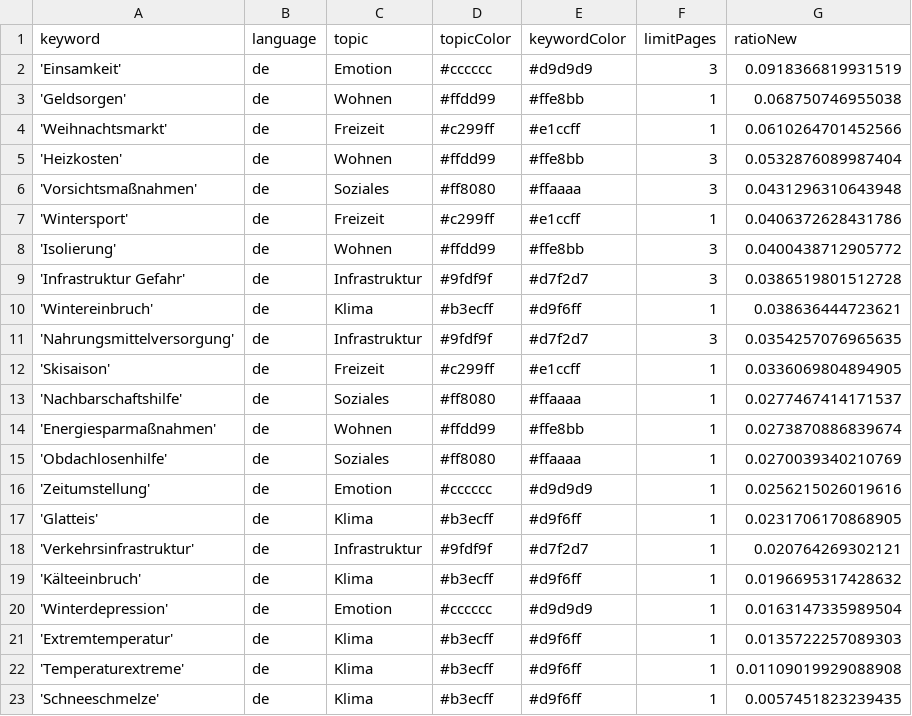
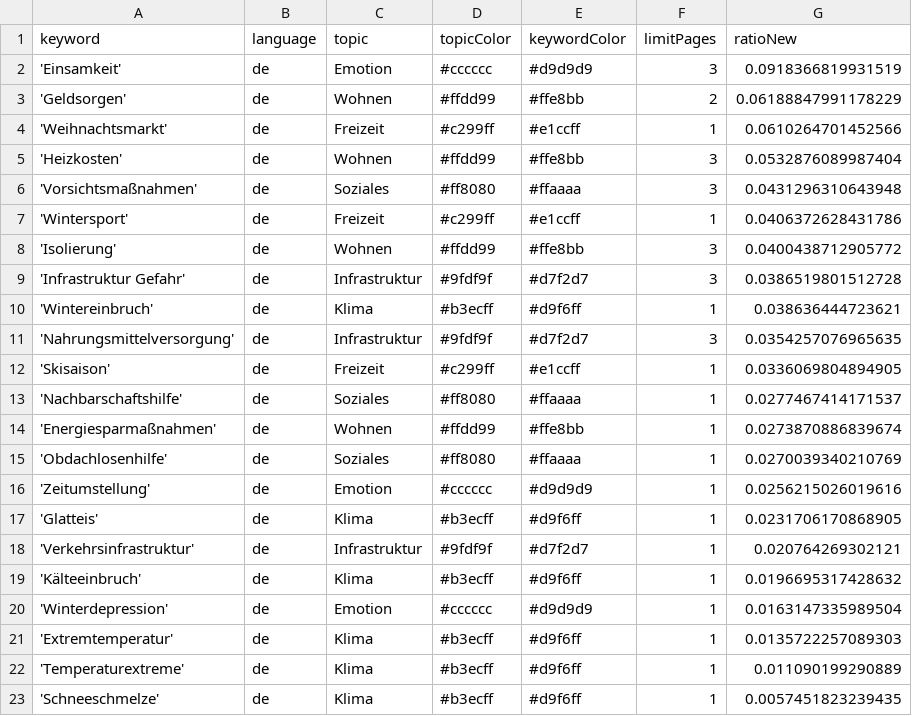
Before and after one commit to hb219-news/winterIsComing2, a CSV file: keywords.csv, drawn as a sheet.

Commit message:
Commit from GitHub Actions (harvest:0.0)

```diff
--- a/keywords.csv
+++ b/keywords.csv
@@ -2,3 +2,3 @@ keyword,language,topic,topicColor,keywordColor,limitPages,ratioNew
 'Einsamkeit',de,Emotion,#cccccc,#d9d9d9,3,0.0918366819931519
-'Geldsorgen',de,Wohnen,#ffdd99,#ffe8bb,1,0.068750746955038
+'Geldsorgen',de,Wohnen,#ffdd99,#ffe8bb,2,0.06188847991178229
 'Weihnachtsmarkt',de,Freizeit,#c299ff,#e1ccff,1,0.0610264701452566
@@ -21,3 +21,3 @@ keyword,language,topic,topicColor,keywordColor,limitPages,ratioNew
 'Extremtemperatur',de,Klima,#b3ecff,#d9f6ff,1,0.0135722257089303
-'Temperaturextreme',de,Klima,#b3ecff,#d9f6ff,1,0.01109019929088908
+'Temperaturextreme',de,Klima,#b3ecff,#d9f6ff,1,0.011090199290889
 'Schneeschmelze',de,Klima,#b3ecff,#d9f6ff,1,0.0057451823239435
```
